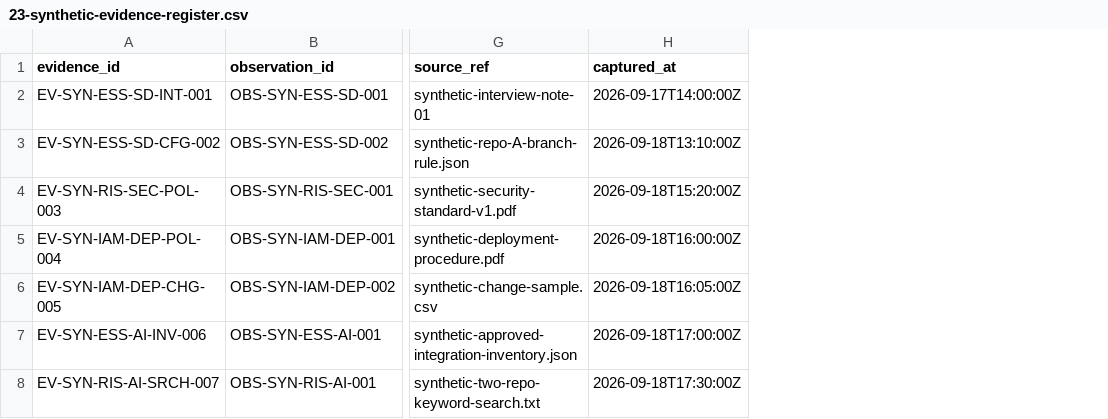
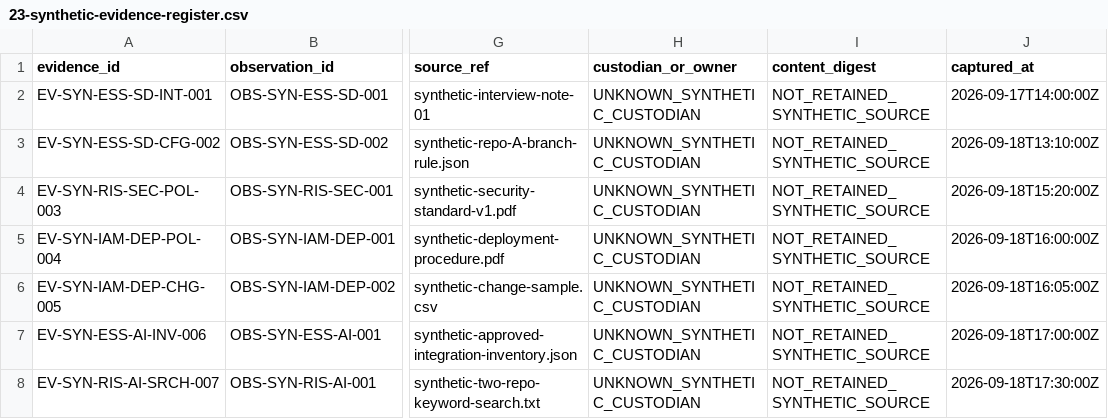
Before and after one commit to tokenjunkielabs/commons, a CSV file: revenue/uiowa_rfq_18649_workshare/methodology/23-synthetic-evidence-register.csv, drawn as a sheet; only a part is shown, gaps mark what is left out; the diff names each change by its address in the sheet, - before the commit and + after, or states it on an @@ line.

Commit message:
UIOWA: close AC-5.1.3 workshare register custody schema (#16277)
Add explicit custody and content-digest schema to the synthetic workshare register, preserve unknown/not-retained truth, and enforce the fields with focused hostile tests.

```diff
--- a/revenue/uiowa_rfq_18649_workshare/methodology/23-synthetic-evidence-register.csv
+++ b/revenue/uiowa_rfq_18649_workshare/methodology/23-synthetic-evidence-register.csv
+column H (custodian_or_owner), rows 2-8: all UNKNOWN_SYNTHETIC_CUSTODIAN
+column I (content_digest), rows 2-8: all NOT_RETAINED_SYNTHETIC_SOURCE
```
Also changed, not shown: 2 other files.
